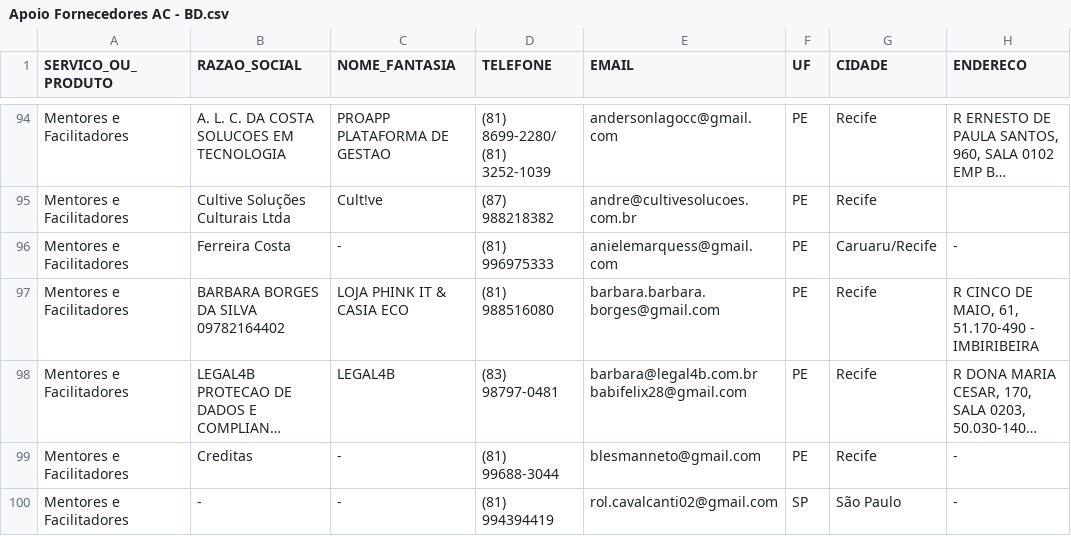
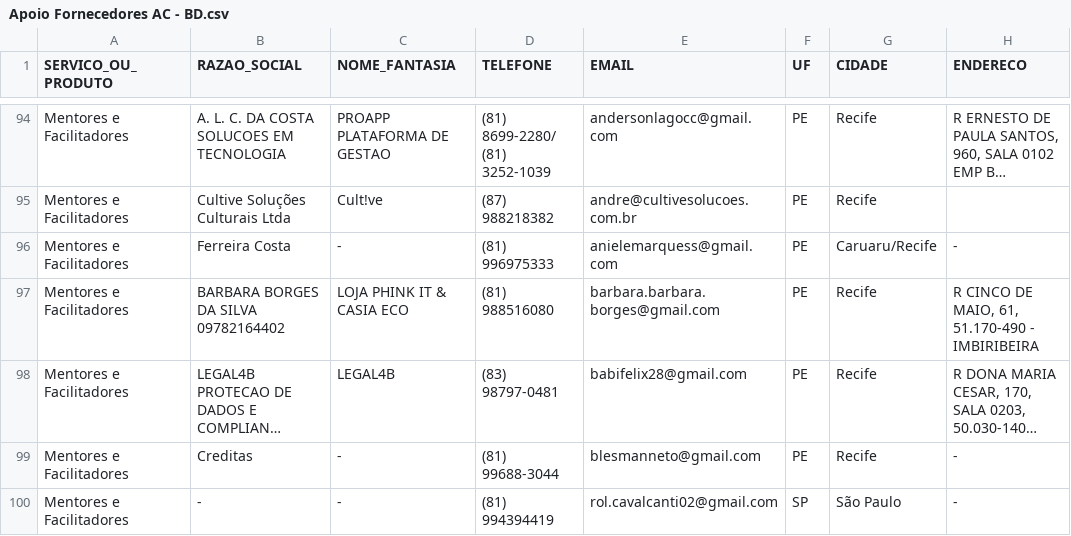
Before and after one commit to AsTunO/ws-fornecedores-ac, a CSV file: data/Apoio Fornecedores AC - BD.csv, drawn as a sheet; only a part is shown, gaps mark what is left out; long unchanged cells end in …; the diff names each change by its address in the sheet, - before the commit and + after, or states it on an @@ line.

Commit message:
Update Apoio Fornecedores AC - BD.csv

```diff
--- a/data/Apoio Fornecedores AC - BD.csv
+++ b/data/Apoio Fornecedores AC - BD.csv
-E98 (EMAIL): barbara@legal4b.com.br babifelix28@gmail.com
+E98 (EMAIL): babifelix28@gmail.com
```
